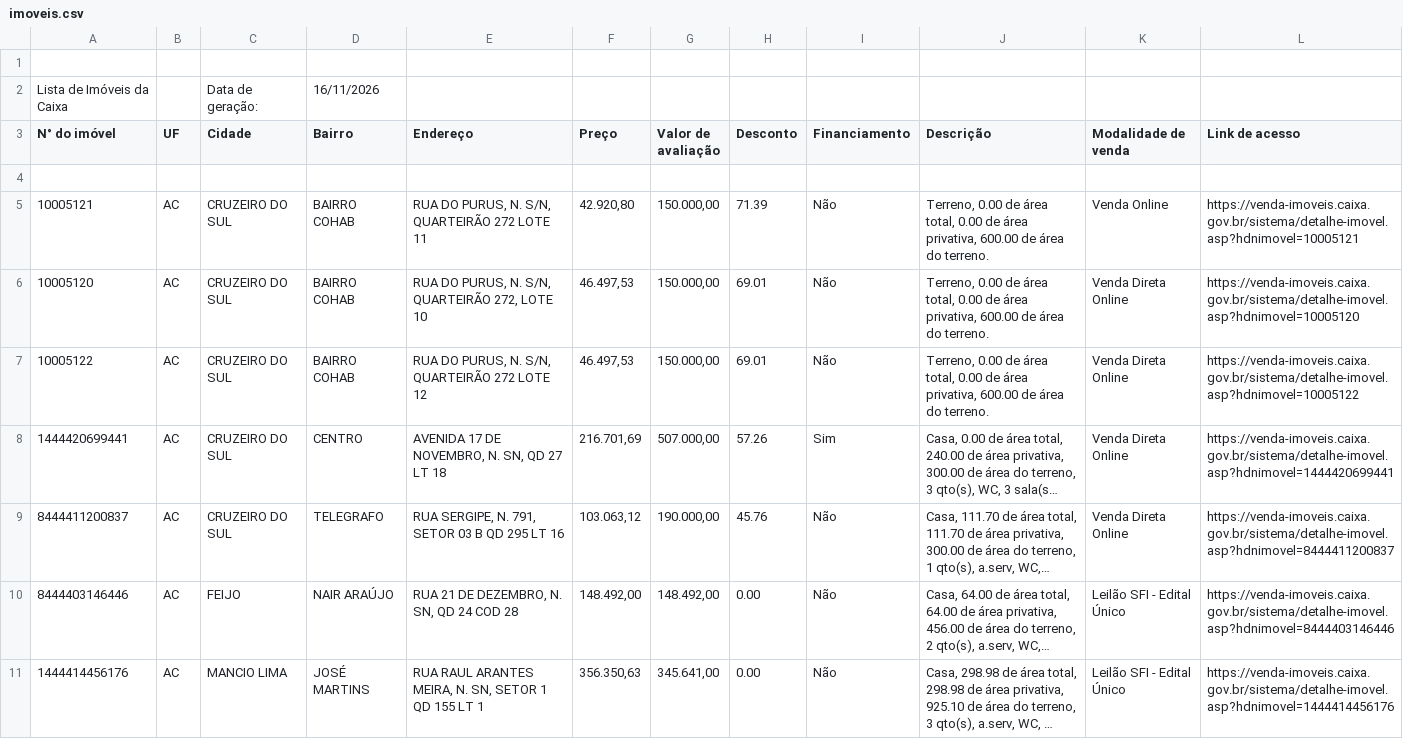
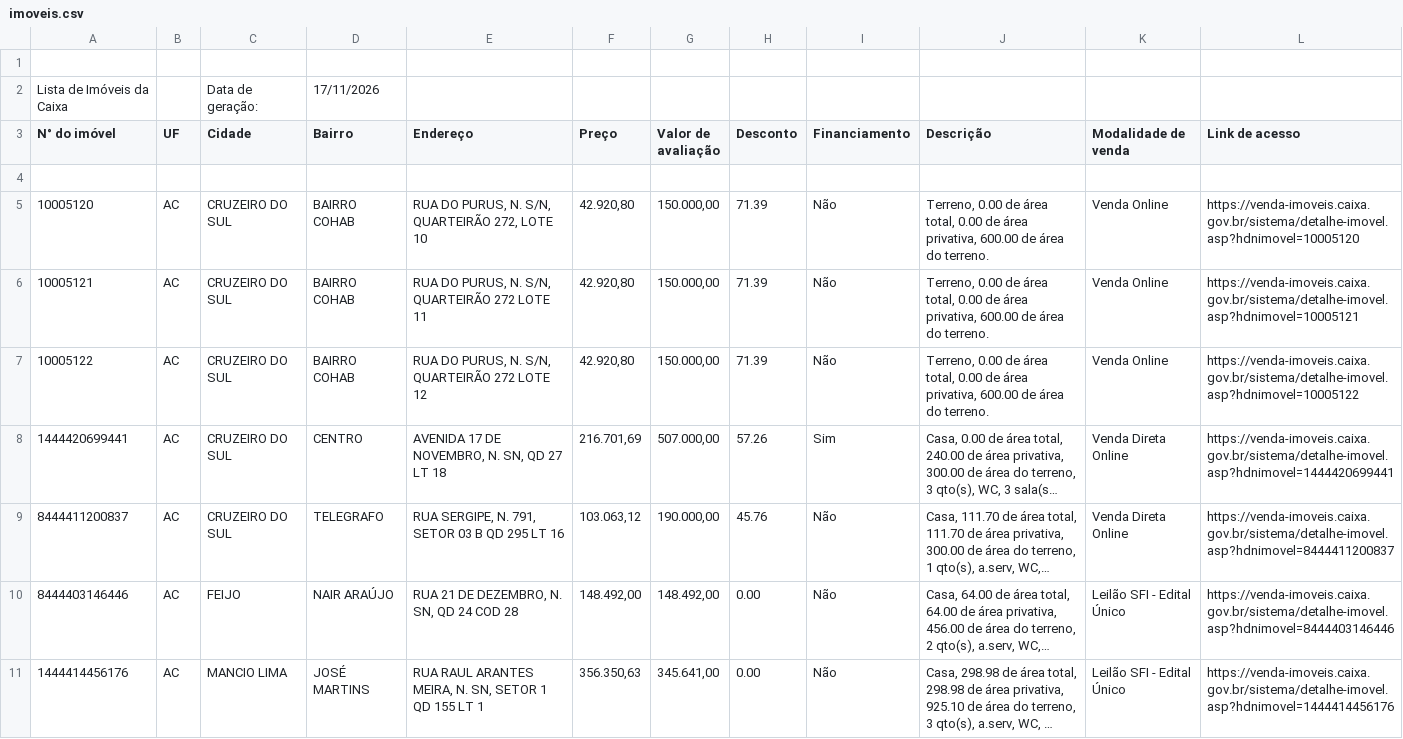
Before and after one commit to Zalkya/zalkia-leiloes, a CSV file: data/AC/imoveis.csv, drawn as a sheet; only a part is shown; long unchanged cells end in …; removed rows and columns are numbered as before the commit, all else as after; the diff covers the shown part only; the diff names each change by its address in the sheet, - before the commit and + after, or states it on an @@ line.

```diff
--- a/data/AC/imoveis.csv
+++ b/data/AC/imoveis.csv
-D2 (Bairro): 16/11/2026
+D2 (Bairro): 17/11/2026
+row 5: 10005120 | AC | CRUZEIRO DO SUL | BAIRRO COHAB | RUA DO PURUS, N. S/N, QUARTEIRÃO 272, LOTE 10 | 42.920,80 | 150.000,00 | 71.39 | Não | Terreno, 0.00 de área total, 0.00 de área privativa, 600.00 de área do terreno. | Venda Online | https://venda-imoveis.caixa.gov.br/sistema/detalhe-imovel.asp?hdnimovel=10005120
-row 6: 10005120 | AC | CRUZEIRO DO SUL | BAIRRO COHAB | RUA DO PURUS, N. S/N, QUARTEIRÃO 272, LOTE 10 | 46.497,53 | 150.000,00 | 69.01 | Não | Terreno, 0.00 de área total, 0.00 de área privativa, 600.00 de área do terreno. | Venda Direta Online | https://venda-imoveis.caixa.gov.br/sistema/detalhe-imovel.asp?hdnimovel=10005120
-F7 (Preço): 46.497,53
+F7 (Preço): 42.920,80
-H7 (Desconto): 69.01
+H7 (Desconto): 71.39
-K7 (Modalidade de venda): Venda Direta Online
+K7 (Modalidade de venda): Venda Online
```
Also changed, not shown: 9 edited cells elsewhere in this file, data/AM/imoveis.csv, data/ES/imoveis.csv, 35 other files.
